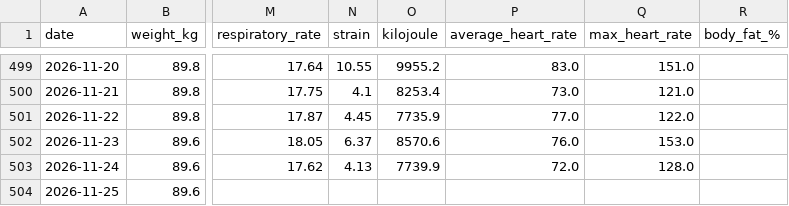
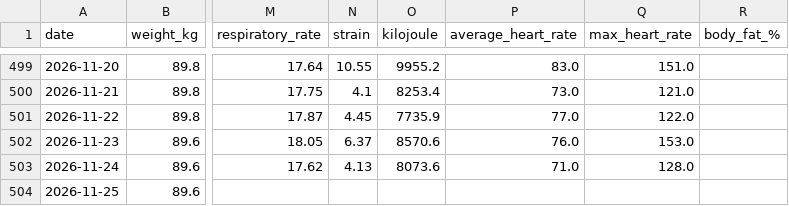
Before and after one commit to 4nd7ey-lab/whoop-public, a CSV file: daily_summary.csv, drawn as a sheet; only a part is shown, gaps mark what is left out; the diff names each change by its address in the sheet, - before the commit and + after, or states it on an @@ line.

Commit message:
mirror: update from Sheets

```diff
--- a/daily_summary.csv
+++ b/daily_summary.csv
-O503 (kilojoule): 7739.9
+O503 (kilojoule): 8073.6
-P503 (average_heart_rate): 72.0
+P503 (average_heart_rate): 71.0
```
